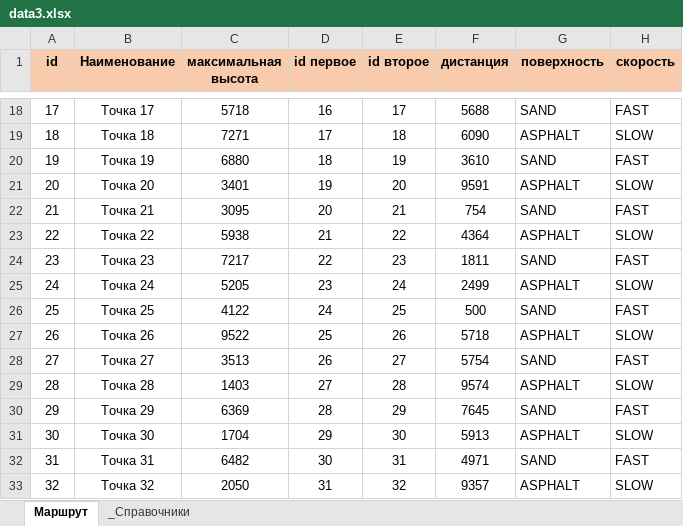
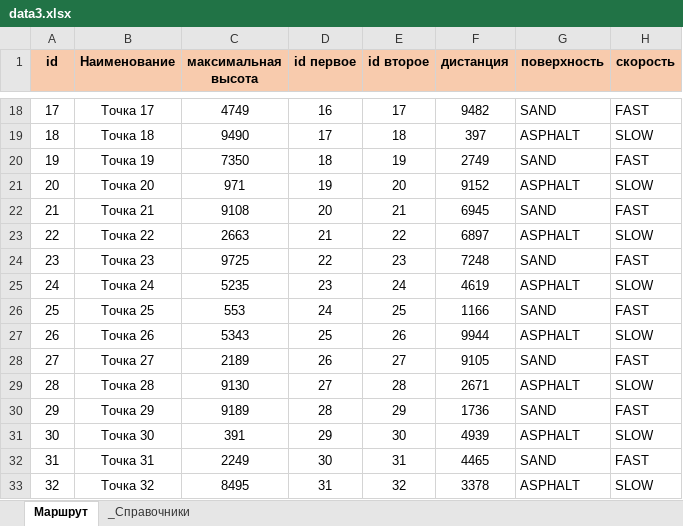
Before and after one commit to Pavelob7/Trial_Assignment, an Excel workbook: frontend/data3.xlsx, sheet Маршрут, drawn as a sheet; only a part is shown, gaps mark what is left out; values as stored, in another font and other column widths than the file's, no borders; the diff covers the shown part only; the diff names each change by its address in the sheet, - before the commit and + after, or states it on an @@ line.

```diff
--- a/frontend/data3.xlsx (sheet Маршрут)
+++ b/frontend/data3.xlsx (sheet Маршрут)
-C18 (максимальная высота): 5718
+C18 (максимальная высота): 4749
-F18 (дистанция): 5688
+F18 (дистанция): 9482
-C19 (максимальная высота): 7271
+C19 (максимальная высота): 9490
-F19 (дистанция): 6090
+F19 (дистанция): 397
-C20 (максимальная высота): 6880
+C20 (максимальная высота): 7350
-F20 (дистанция): 3610
+F20 (дистанция): 2749
-C21 (максимальная высота): 3401
+C21 (максимальная высота): 971
-F21 (дистанция): 9591
+F21 (дистанция): 9152
-C22 (максимальная высота): 3095
+C22 (максимальная высота): 9108
-F22 (дистанция): 754
+F22 (дистанция): 6945
-C23 (максимальная высота): 5938
+C23 (максимальная высота): 2663
-F23 (дистанция): 4364
+F23 (дистанция): 6897
-C24 (максимальная высота): 7217
+C24 (максимальная высота): 9725
-F24 (дистанция): 1811
+F24 (дистанция): 7248
-C25 (максимальная высота): 5205
+C25 (максимальная высота): 5235
-F25 (дистанция): 2499
+F25 (дистанция): 4619
-C26 (максимальная высота): 4122
+C26 (максимальная высота): 553
-F26 (дистанция): 500
+F26 (дистанция): 1166
-C27 (максимальная высота): 9522
+C27 (максимальная высота): 5343
-F27 (дистанция): 5718
+F27 (дистанция): 9944
-C28 (максимальная высота): 3513
+C28 (максимальная высота): 2189
-F28 (дистанция): 5754
+F28 (дистанция): 9105
-C29 (максимальная высота): 1403
+C29 (максимальная высота): 9130
-F29 (дистанция): 9574
+F29 (дистанция): 2671
-C30 (максимальная высота): 6369
+C30 (максимальная высота): 9189
-F30 (дистанция): 7645
+F30 (дистанция): 1736
-C31 (максимальная высота): 1704
+C31 (максимальная высота): 391
-F31 (дистанция): 5913
+F31 (дистанция): 4939
-C32 (максимальная высота): 6482
+C32 (максимальная высота): 2249
-F32 (дистанция): 4971
+F32 (дистанция): 4465
-C33 (максимальная высота): 2050
+C33 (максимальная высота): 8495
-F33 (дистанция): 9357
+F33 (дистанция): 3378
```
Also changed, not shown: 48 removed rows and 92 edited cells elsewhere in this sheet, 5 other files.
